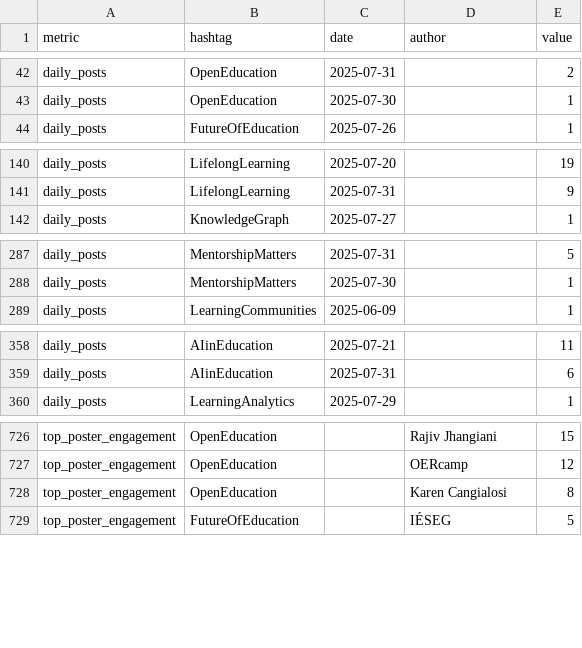
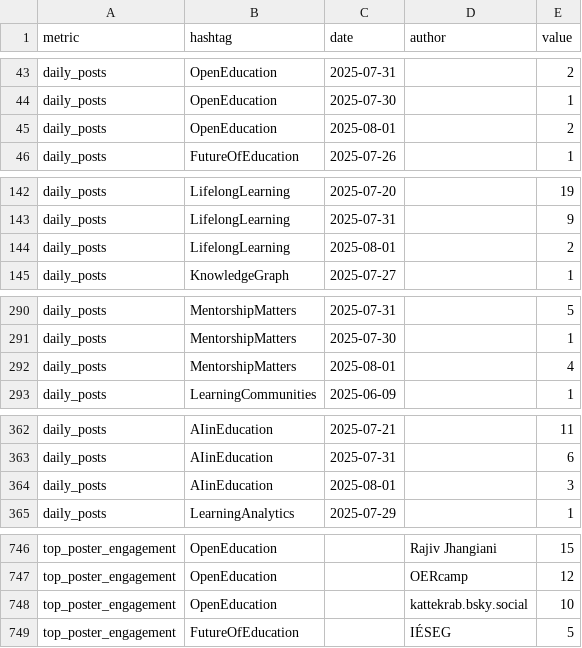
Before and after one commit to yoshemitzu/lg-social, a CSV file: data/BlueskyAnalytics.csv, drawn as a sheet; only a part is shown, gaps mark what is left out; the diff covers the shown part only.

```diff
--- a/data/BlueskyAnalytics.csv
+++ b/data/BlueskyAnalytics.csv
@@ -43,2 +44,3 @@ daily_posts,OpenEducation,2025-07-31,,2
 daily_posts,OpenEducation,2025-07-30,,1
+daily_posts,OpenEducation,2025-08-01,,2
 daily_posts,FutureOfEducation,2025-07-26,,1
@@ -141,2 +143,3 @@ daily_posts,LifelongLearning,2025-07-20,,19
 daily_posts,LifelongLearning,2025-07-31,,9
+daily_posts,LifelongLearning,2025-08-01,,2
 daily_posts,KnowledgeGraph,2025-07-27,,1
@@ -288,2 +291,3 @@ daily_posts,MentorshipMatters,2025-07-31,,5
 daily_posts,MentorshipMatters,2025-07-30,,1
+daily_posts,MentorshipMatters,2025-08-01,,4
 daily_posts,LearningCommunities,2025-06-09,,1
@@ -359,2 +363,3 @@ daily_posts,AIinEducation,2025-07-21,,11
 daily_posts,AIinEducation,2025-07-31,,6
+daily_posts,AIinEducation,2025-08-01,,3
 daily_posts,LearningAnalytics,2025-07-29,,1
@@ -727,3 +747,3 @@ top_poster_engagement,OpenEducation,,Rajiv Jhangiani ,15
 top_poster_engagement,OpenEducation,,OERcamp,12
-top_poster_engagement,OpenEducation,,Karen Cangialosi,8
+top_poster_engagement,OpenEducation,,kattekrab.bsky.social,10
 top_poster_engagement,FutureOfEducation,,IÉSEG,5
```
Also changed, not shown: 26 added rows, 2 removed rows and 5 edited cells elsewhere in this file, data/YouTubeAnalytics.csv, 13 other files.
